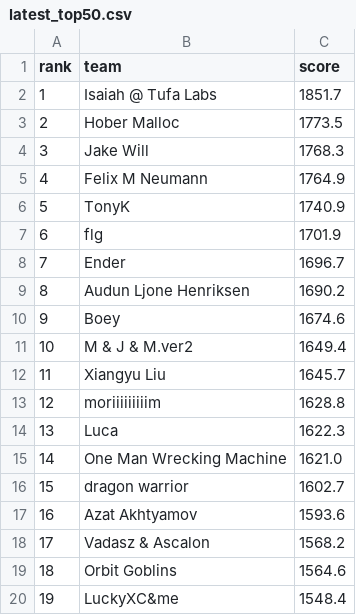
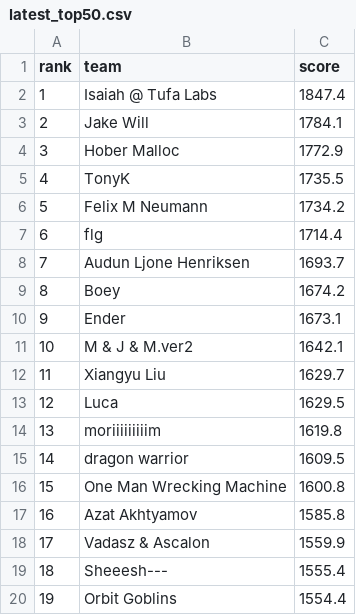
Before and after one commit to slawekslex/orbit-lb, a CSV file: latest_top50.csv, drawn as a sheet; only a part is shown; the diff covers the shown part only.

```diff
--- a/latest_top50.csv
+++ b/latest_top50.csv
@@ -1,20 +1,20 @@
 rank,team,score
-1,Isaiah @ Tufa Labs,1851.7
-2,Hober Malloc,1773.5
-3,Jake Will,1768.3
-4,Felix M Neumann,1764.9
-5,TonyK,1740.9
-6,flg,1701.9
-7,Ender,1696.7
-8,Audun Ljone Henriksen,1690.2
-9,Boey,1674.6
-10,M & J & M.ver2,1649.4
-11,Xiangyu Liu,1645.7
-12,moriiiiiiiiim,1628.8
-13,Luca,1622.3
-14,One Man Wrecking Machine,1621.0
-15,dragon warrior,1602.7
-16,Azat Akhtyamov,1593.6
-17,Vadasz & Ascalon,1568.2
-18,Orbit Goblins,1564.6
-19,LuckyXC&me,1548.4
+1,Isaiah @ Tufa Labs,1847.4
+2,Jake Will,1784.1
+3,Hober Malloc,1772.9
+4,TonyK,1735.5
+5,Felix M Neumann,1734.2
+6,flg,1714.4
+7,Audun Ljone Henriksen,1693.7
+8,Boey,1674.2
+9,Ender,1673.1
+10,M & J & M.ver2,1642.1
+11,Xiangyu Liu,1629.7
+12,Luca,1629.5
+13,moriiiiiiiiim,1619.8
+14,dragon warrior,1609.5
+15,One Man Wrecking Machine,1600.8
+16,Azat Akhtyamov,1585.8
+17,Vadasz & Ascalon,1559.9
+18,Sheeesh---,1555.4
+19,Orbit Goblins,1554.4
```
Also changed, not shown: 54 edited cells elsewhere in this file, rank_history.csv, top50_history.csv.
